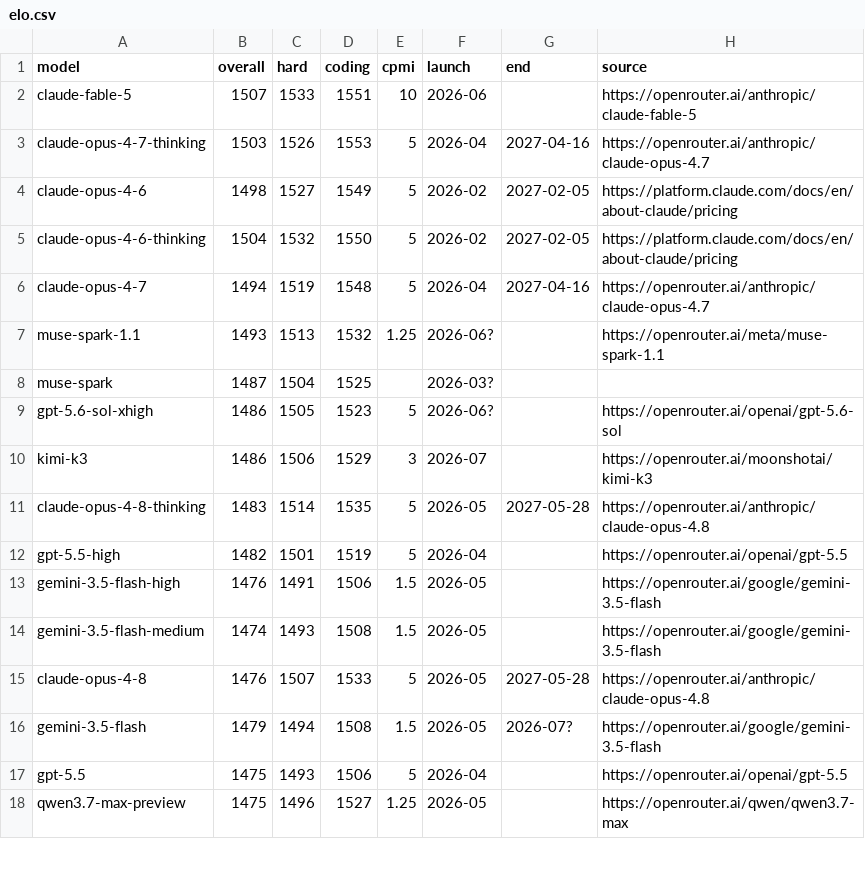
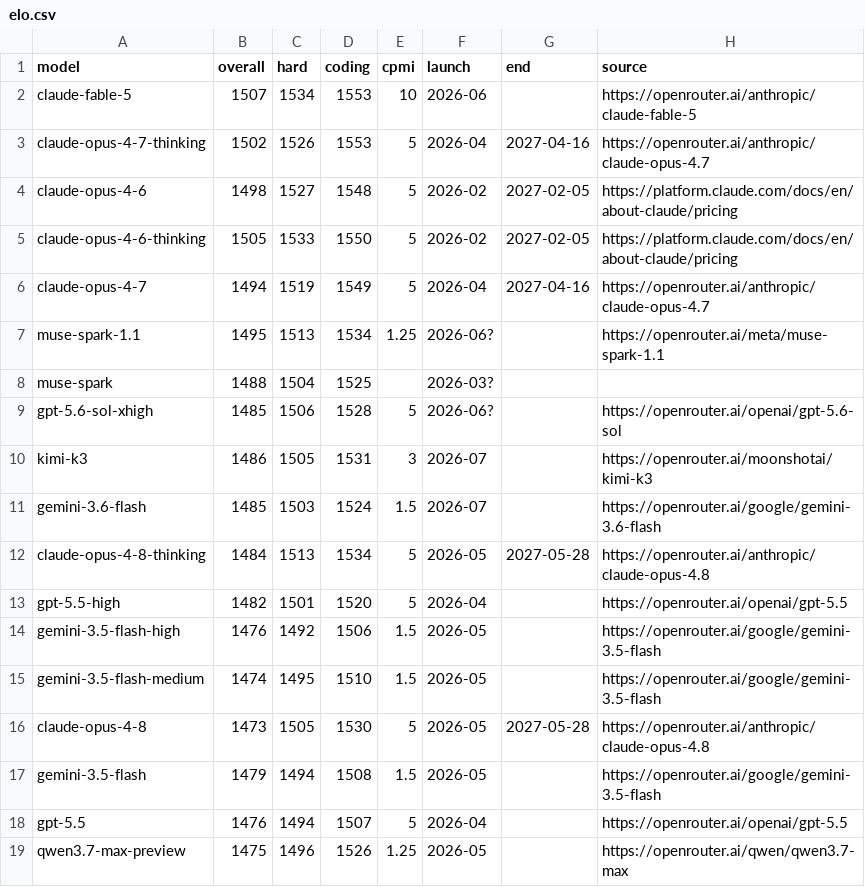
Before and after one commit to interneto/llm-pricing, a CSV file: data/elo.csv, drawn as a sheet; only a part is shown; the diff covers the shown part only.

Commit message:
Update models

```diff
--- a/data/elo.csv
+++ b/data/elo.csv
@@ -1,18 +1,19 @@
 model,overall,hard,coding,cpmi,launch,end,source
-claude-fable-5,1507,1533,1551,10,2026-06,,https://openrouter.ai/anthropic/claude-fable-5
-claude-opus-4-7-thinking,1503,1526,1553,5,2026-04,2027-04-16,https://openrouter.ai/anthropic/claude-opus-4.7
-claude-opus-4-6,1498,1527,1549,5,2026-02,2027-02-05,https://platform.claude.com/docs/en/about-claude/pricing
-claude-opus-4-6-thinking,1504,1532,1550,5,2026-02,2027-02-05,https://platform.claude.com/docs/en/about-claude/pricing
-claude-opus-4-7,1494,1519,1548,5,2026-04,2027-04-16,https://openrouter.ai/anthropic/claude-opus-4.7
-muse-spark-1.1,1493,1513,1532,1.25,2026-06?,,https://openrouter.ai/meta/muse-spark-1.1
-muse-spark,1487,1504,1525,,2026-03?,,
-gpt-5.6-sol-xhigh,1486,1505,1523,5,2026-06?,,https://openrouter.ai/openai/gpt-5.6-sol
-kimi-k3,1486,1506,1529,3,2026-07,,https://openrouter.ai/moonshotai/kimi-k3
-claude-opus-4-8-thinking,1483,1514,1535,5,2026-05,2027-05-28,https://openrouter.ai/anthropic/claude-opus-4.8
-gpt-5.5-high,1482,1501,1519,5,2026-04,,https://openrouter.ai/openai/gpt-5.5
-gemini-3.5-flash-high,1476,1491,1506,1.5,2026-05,,https://openrouter.ai/google/gemini-3.5-flash
-gemini-3.5-flash-medium,1474,1493,1508,1.5,2026-05,,https://openrouter.ai/google/gemini-3.5-flash
-claude-opus-4-8,1476,1507,1533,5,2026-05,2027-05-28,https://openrouter.ai/anthropic/claude-opus-4.8
-gemini-3.5-flash,1479,1494,1508,1.5,2026-05,2026-07?,https://openrouter.ai/google/gemini-3.5-flash
-gpt-5.5,1475,1493,1506,5,2026-04,,https://openrouter.ai/openai/gpt-5.5
-qwen3.7-max-preview,1475,1496,1527,1.25,2026-05,,https://openrouter.ai/qwen/qwen3.7-max
+claude-fable-5,1507,1534,1553,10,2026-06,,https://openrouter.ai/anthropic/claude-fable-5
+claude-opus-4-7-thinking,1502,1526,1553,5,2026-04,2027-04-16,https://openrouter.ai/anthropic/claude-opus-4.7
+claude-opus-4-6,1498,1527,1548,5,2026-02,2027-02-05,https://platform.claude.com/docs/en/about-claude/pricing
+claude-opus-4-6-thinking,1505,1533,1550,5,2026-02,2027-02-05,https://platform.claude.com/docs/en/about-claude/pricing
+claude-opus-4-7,1494,1519,1549,5,2026-04,2027-04-16,https://openrouter.ai/anthropic/claude-opus-4.7
+muse-spark-1.1,1495,1513,1534,1.25,2026-06?,,https://openrouter.ai/meta/muse-spark-1.1
+muse-spark,1488,1504,1525,,2026-03?,,
+gpt-5.6-sol-xhigh,1485,1506,1528,5,2026-06?,,https://openrouter.ai/openai/gpt-5.6-sol
+kimi-k3,1486,1505,1531,3,2026-07,,https://openrouter.ai/moonshotai/kimi-k3
+gemini-3.6-flash,1485,1503,1524,1.5,2026-07,,https://openrouter.ai/google/gemini-3.6-flash
+claude-opus-4-8-thinking,1484,1513,1534,5,2026-05,2027-05-28,https://openrouter.ai/anthropic/claude-opus-4.8
+gpt-5.5-high,1482,1501,1520,5,2026-04,,https://openrouter.ai/openai/gpt-5.5
+gemini-3.5-flash-high,1476,1492,1506,1.5,2026-05,,https://openrouter.ai/google/gemini-3.5-flash
+gemini-3.5-flash-medium,1474,1495,1510,1.5,2026-05,,https://openrouter.ai/google/gemini-3.5-flash
+claude-opus-4-8,1473,1505,1530,5,2026-05,2027-05-28,https://openrouter.ai/anthropic/claude-opus-4.8
+gemini-3.5-flash,1479,1494,1508,1.5,2026-05,,https://openrouter.ai/google/gemini-3.5-flash
+gpt-5.5,1476,1494,1507,5,2026-04,,https://openrouter.ai/openai/gpt-5.5
+qwen3.7-max-preview,1475,1496,1526,1.25,2026-05,,https://openrouter.ai/qwen/qwen3.7-max
```
Also changed, not shown: 1 added row and 150 edited cells elsewhere in this file.
